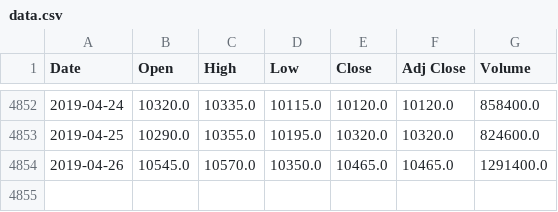
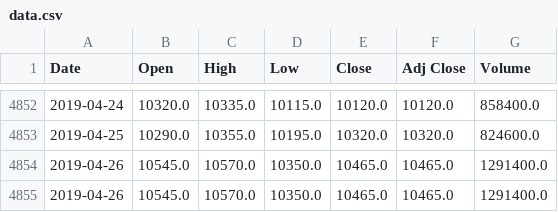
Before and after one commit to legend507/StockCracker, a CSV file: data/stock/jr-east/data.csv, drawn as a sheet; only a part is shown, gaps mark what is left out.

```diff
--- a/data/stock/jr-east/data.csv
+++ b/data/stock/jr-east/data.csv
@@ -4854 +4854,2 @@ Date,Open,High,Low,Close,Adj Close,Volume
 2019-04-26,10545.0,10570.0,10350.0,10465.0,10465.0,1291400.0
+2019-04-26,10545.0,10570.0,10350.0,10465.0,10465.0,1291400.0
```
Also changed, not shown: data/CryptoCurrency/BTC/BTC_USD.csv, data/stock/disco/data.csv, 55 other files.
